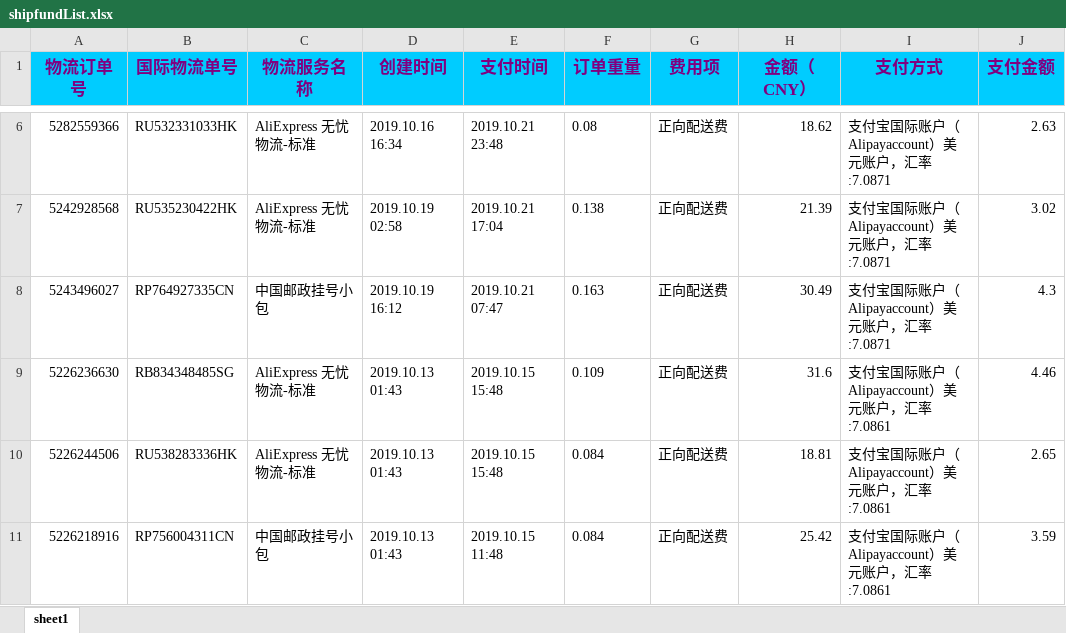
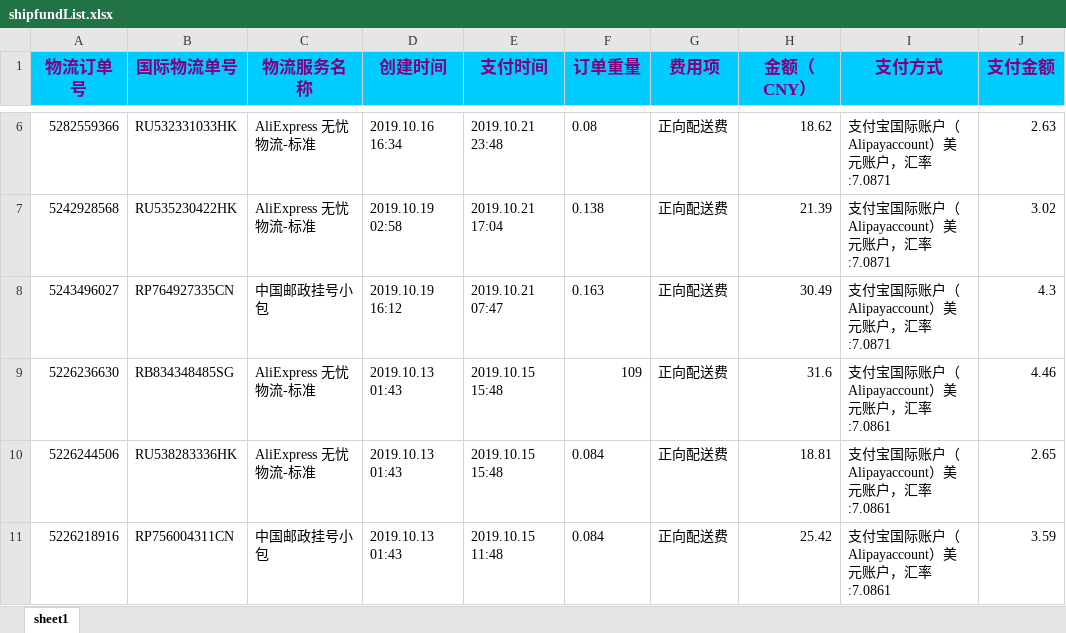
Before and after one commit to mommyhometomhjy/go_study, an Excel workbook: aliexpress/cmd/shipfundList.xlsx, sheet sheet1, drawn as a sheet; only a part is shown, gaps mark what is left out; values as stored, in another font and other column widths than the file's, no borders; the diff names each change by its address in the sheet, - before the commit and + after, or states it on an @@ line.

```diff
--- a/aliexpress/cmd/shipfundList.xlsx (sheet sheet1)
+++ b/aliexpress/cmd/shipfundList.xlsx (sheet sheet1)
-F9 (订单重量): 0.109
+F9 (订单重量): 109
```
Also changed, not shown: 6 other files.
